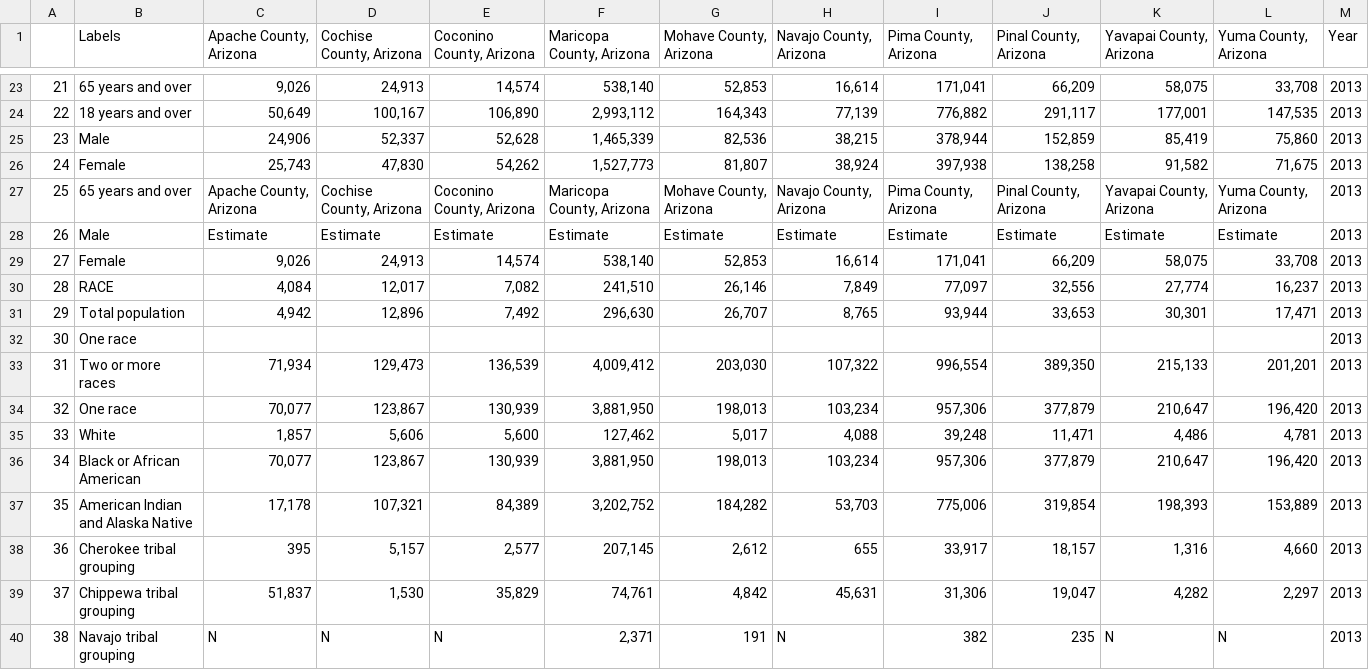
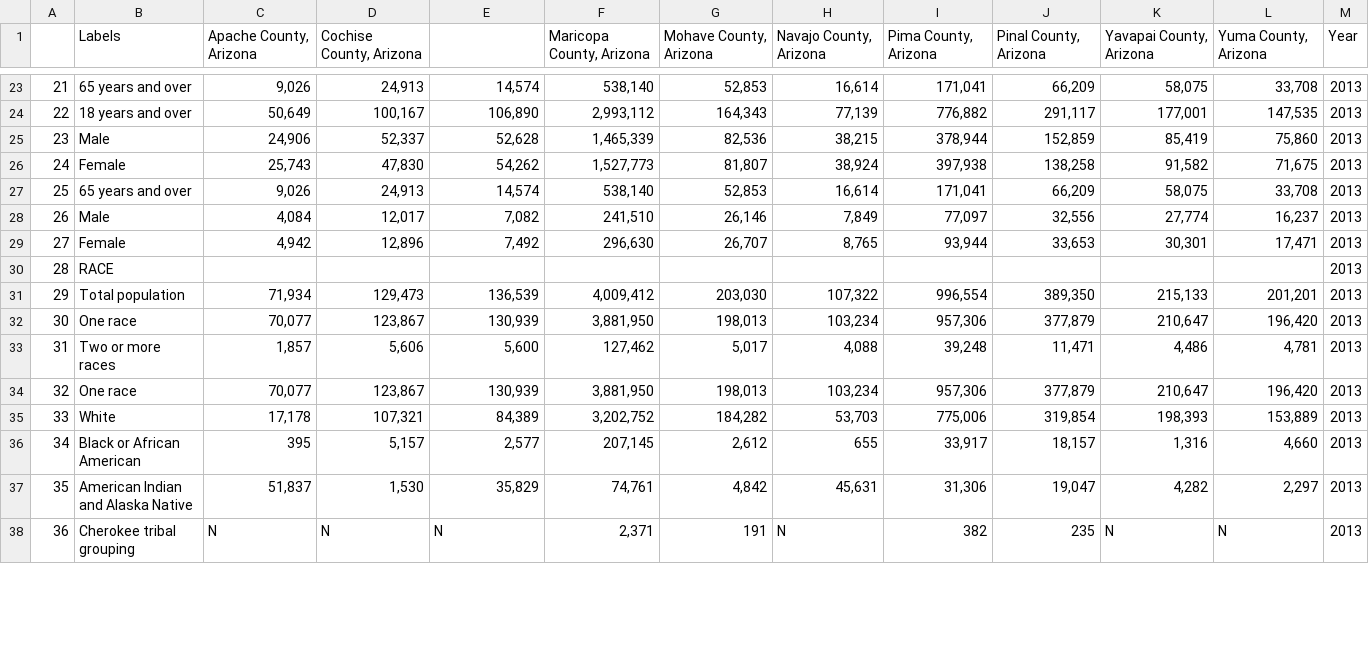
Before and after one commit to RodriguezSam/STA486Project2sr2354, a CSV file: docs/census_data_2013.csv, drawn as a sheet; only a part is shown, gaps mark what is left out; removed rows and columns are numbered as before the commit, all else as after; the diff covers the shown part only; the diff names each change by its address in the sheet, - before the commit and + after, or states it on an @@ line.

Commit message:
census-data

```diff
--- a/docs/census_data_2013.csv
+++ b/docs/census_data_2013.csv
-E1: Coconino County, Arizona
+E1: (empty)
-row 27: 25 | 65 years and over | Apache County, Arizona | Cochise County, Arizona | Coconino County, Arizona | Maricopa County, Arizona | Mohave County, Arizona | Navajo County, Arizona | Pima County, Arizona | Pinal County, Arizona | Yavapai County, Arizona | Yuma County, Arizona | 2013
-row 28: 26 | Male | Estimate | Estimate | Estimate | Estimate | Estimate | Estimate | Estimate | Estimate | Estimate | Estimate | 2013
@@ column A renumbered between rows 27 and 83 @@
-B27 (Labels): Female
+B27 (Labels): 65 years and over
-B28 (Labels): RACE
+B28 (Labels): Male
-B29 (Labels): Total population
+B29 (Labels): Female
-B30 (Labels): One race
+B30 (Labels): RACE
-B31 (Labels): Two or more races
+B31 (Labels): Total population
-B33 (Labels): White
+B33 (Labels): Two or more races
-B34 (Labels): Black or African American
+B34 (Labels): One race
-B35 (Labels): American Indian and Alaska Native
+B35 (Labels): White
-B36 (Labels): Cherokee tribal grouping
+B36 (Labels): Black or African American
-B37 (Labels): Chippewa tribal grouping
+B37 (Labels): American Indian and Alaska Native
-B38 (Labels): Navajo tribal grouping
+B38 (Labels): Cherokee tribal grouping
```
Also changed, not shown: 4 added rows, 2 removed rows and 44 edited cells elsewhere in this file, docs/census_data_2010.csv, docs/census_data_2011.csv, 9 other files.
